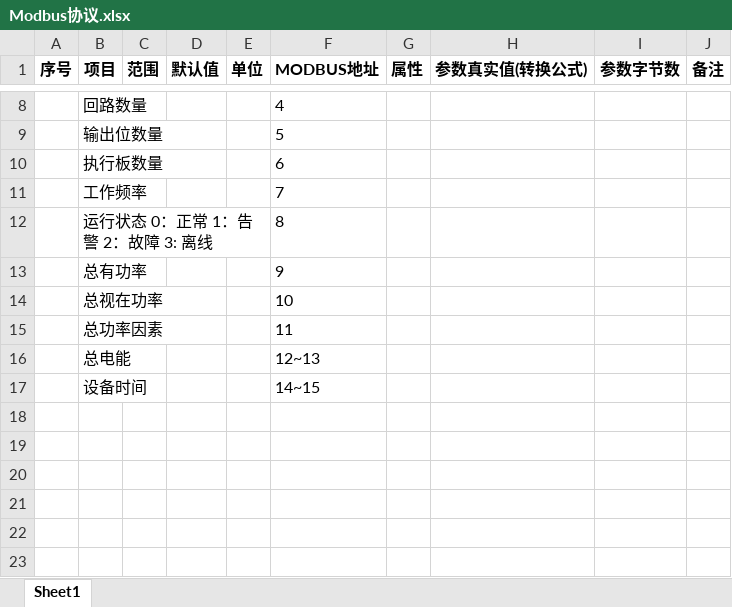
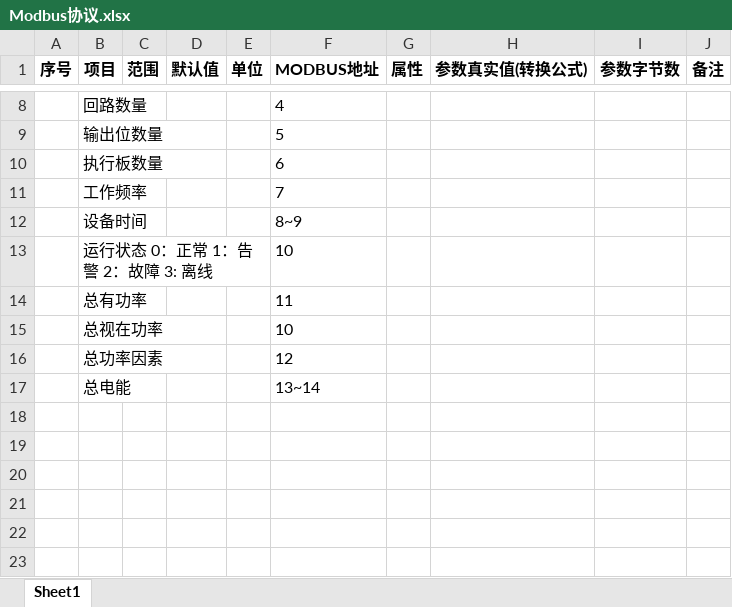
Before and after one commit to ChinaClever/MPro-App, an Excel workbook: doc/协议/Modbus协议.xlsx, sheet Sheet1, drawn as a sheet; only a part is shown, gaps mark what is left out; the shorter side is filled out with more unchanged rows; values as stored, in another font and other column widths than the file's, no borders; removed rows and columns are numbered as before the commit, all else as after; the diff names each change by its address in the sheet, - before the commit and + after, or states it on an @@ line.

```diff
--- a/doc/协议/Modbus协议.xlsx (sheet Sheet1)
+++ b/doc/协议/Modbus协议.xlsx (sheet Sheet1)
-row 12:  | 运行状态 0：正常 1：告警 2：故障 3: 离线 |  |  |  | 8
-row 13:  | 总有功率 |  |  |  | 9
+row 12:  | 设备时间 |  |  |  | 8~9
+row 13:  | 运行状态 0：正常 1：告警 2：故障 3: 离线 |  |  |  | 10
+row 14:  | 总有功率 |  |  |  | 11
-F16 (MODBUS地址): 11
+F16 (MODBUS地址): 12
-F17 (MODBUS地址): 12~13
+F17 (MODBUS地址): 13~14
-row 18:  | 设备时间 |  |  |  | 14~15
+row 18: (empty)
```
Also changed, not shown: 1 other file.
